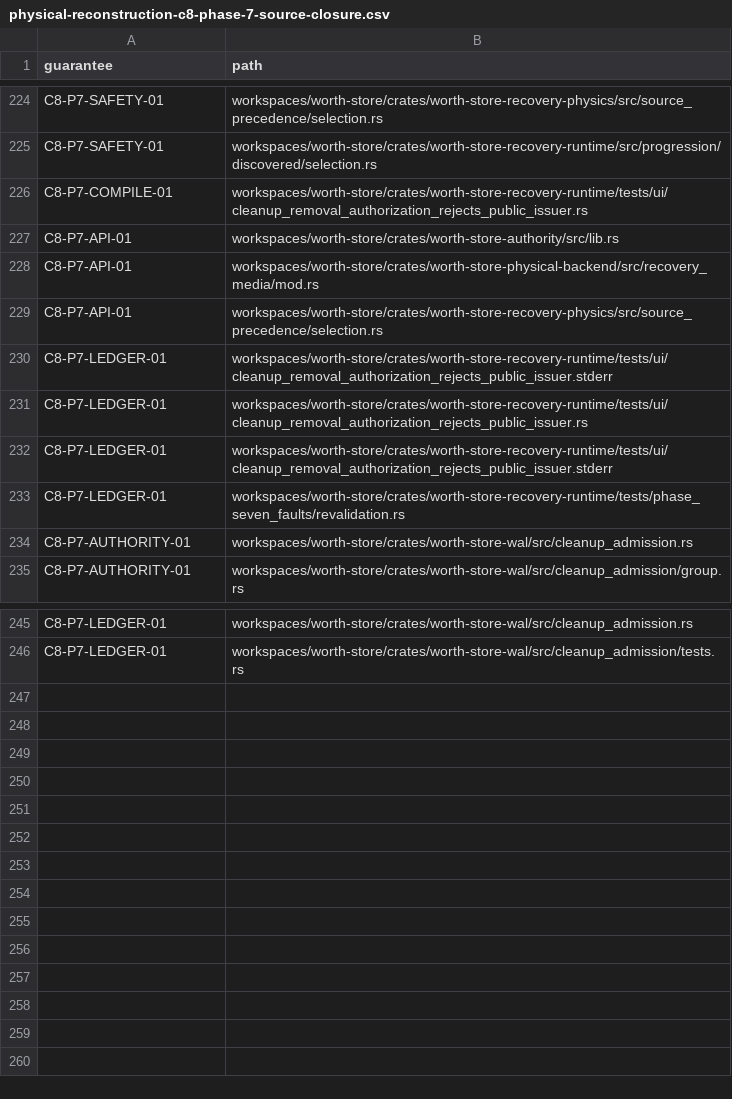
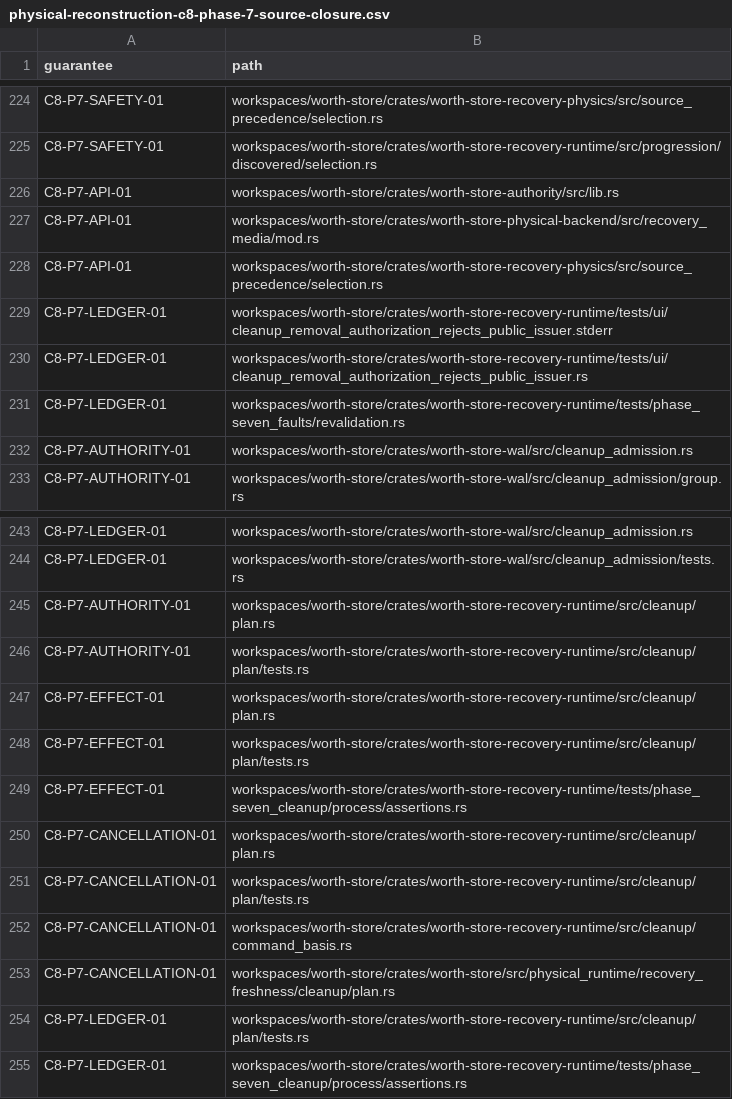
Before and after one commit to recnepspencer/forge, a CSV file: _docs/worth-store/physical-reconstruction-c8-phase-7-source-closure.csv, drawn as a sheet; only a part is shown, gaps mark what is left out.

Commit message:
Preserve recovery cleanup plan identity

```diff
--- a/_docs/worth-store/physical-reconstruction-c8-phase-7-source-closure.csv
+++ b/_docs/worth-store/physical-reconstruction-c8-phase-7-source-closure.csv
@@ -225,3 +225,2 @@ C8-P7-SAFETY-01,workspaces/worth-store/crates/worth-store-recovery-physics/src/s
 C8-P7-SAFETY-01,workspaces/worth-store/crates/worth-store-recovery-runtime/src/progression/discovered/selection.rs
-C8-P7-COMPILE-01,workspaces/worth-store/crates/worth-store-recovery-runtime/tests/ui/cleanup_removal_authorization_rejects_public_issuer.rs
 C8-P7-API-01,workspaces/worth-store/crates/worth-store-authority/src/lib.rs
@@ -231,3 +230,2 @@ C8-P7-LEDGER-01,workspaces/worth-store/crates/worth-store-recovery-runtime/tests
 C8-P7-LEDGER-01,workspaces/worth-store/crates/worth-store-recovery-runtime/tests/ui/cleanup_removal_authorization_rejects_public_issuer.rs
-C8-P7-LEDGER-01,workspaces/worth-store/crates/worth-store-recovery-runtime/tests/ui/cleanup_removal_authorization_rejects_public_issuer.stderr
 C8-P7-LEDGER-01,workspaces/worth-store/crates/worth-store-recovery-runtime/tests/phase_seven_faults/revalidation.rs
@@ -246 +244,12 @@ C8-P7-LEDGER-01,workspaces/worth-store/crates/worth-store-wal/src/cleanup_admiss
 C8-P7-LEDGER-01,workspaces/worth-store/crates/worth-store-wal/src/cleanup_admission/tests.rs
+C8-P7-AUTHORITY-01,workspaces/worth-store/crates/worth-store-recovery-runtime/src/cleanup/plan.rs
+C8-P7-AUTHORITY-01,workspaces/worth-store/crates/worth-store-recovery-runtime/src/cleanup/plan/tests.rs
+C8-P7-EFFECT-01,workspaces/worth-store/crates/worth-store-recovery-runtime/src/cleanup/plan.rs
+C8-P7-EFFECT-01,workspaces/worth-store/crates/worth-store-recovery-runtime/src/cleanup/plan/tests.rs
+C8-P7-EFFECT-01,workspaces/worth-store/crates/worth-store-recovery-runtime/tests/phase_seven_cleanup/process/assertions.rs
+C8-P7-CANCELLATION-01,workspaces/worth-store/crates/worth-store-recovery-runtime/src/cleanup/plan.rs
+C8-P7-CANCELLATION-01,workspaces/worth-store/crates/worth-store-recovery-runtime/src/cleanup/plan/tests.rs
+C8-P7-CANCELLATION-01,workspaces/worth-store/crates/worth-store-recovery-runtime/src/cleanup/command_basis.rs
+C8-P7-CANCELLATION-01,workspaces/worth-store/crates/worth-store/src/physical_runtime/recovery_freshness/cleanup/plan.rs
+C8-P7-LEDGER-01,workspaces/worth-store/crates/worth-store-recovery-runtime/src/cleanup/plan/tests.rs
+C8-P7-LEDGER-01,workspaces/worth-store/crates/worth-store-recovery-runtime/tests/phase_seven_cleanup/process/assertions.rs
```
Also changed, not shown: 12 other files.
